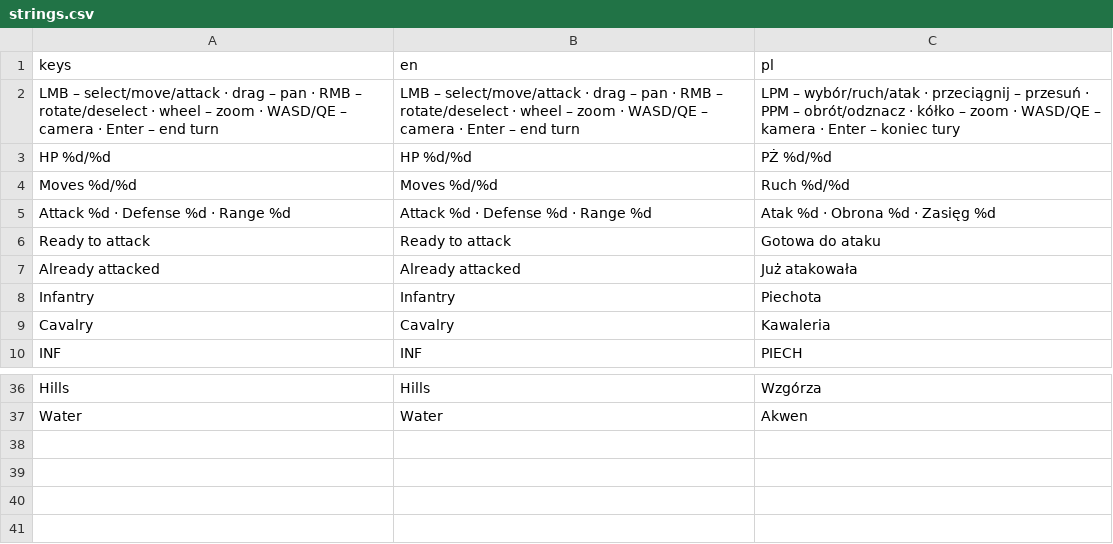
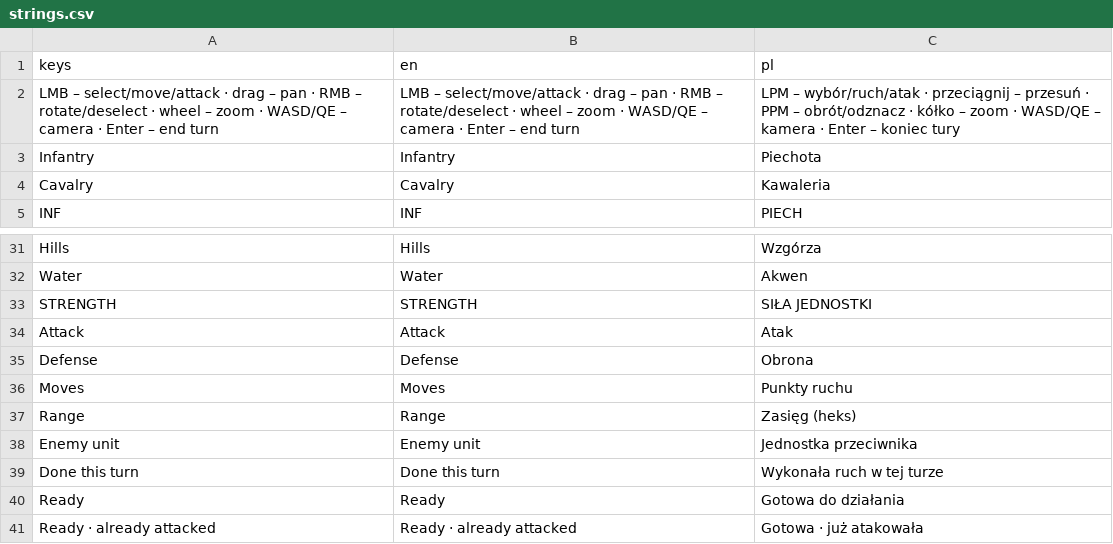
Before and after one commit to dawidczarczynski/eastern-flank, a CSV file: assets/i18n/strings.csv, drawn as a sheet; only a part is shown, gaps mark what is left out.

```diff
--- a/assets/i18n/strings.csv
+++ b/assets/i18n/strings.csv
@@ -2,7 +2,2 @@ keys,en,pl
 LMB – select/move/attack · drag – pan · RMB – rotate/deselect · wheel – zoom · WASD/QE – camera · Enter – end turn,LMB – select/move/attack · drag – pan · RMB – rotate/deselect · wheel – zoom · WASD/QE – camera · Enter – end turn,LPM – wybór/ruch/atak · przeciągnij – przesuń · PPM – obrót/odznacz · kółko – zoom · WASD/QE – kamera · Enter – koniec tury
-HP %d/%d,HP %d/%d,PŻ %d/%d
-Moves %d/%d,Moves %d/%d,Ruch %d/%d
-Attack %d · Defense %d · Range %d,Attack %d · Defense %d · Range %d,Atak %d · Obrona %d · Zasięg %d
-Ready to attack,Ready to attack,Gotowa do ataku
-Already attacked,Already attacked,Już atakowała
 Infantry,Infantry,Piechota
@@ -37 +32,10 @@ Hills,Hills,Wzgórza
 Water,Water,Akwen
+STRENGTH,STRENGTH,SIŁA JEDNOSTKI
+Attack,Attack,Atak
+Defense,Defense,Obrona
+Moves,Moves,Punkty ruchu
+Range,Range,Zasięg (heks)
+Enemy unit,Enemy unit,Jednostka przeciwnika
+Done this turn,Done this turn,Wykonała ruch w tej turze
+Ready,Ready,Gotowa do działania
+Ready · already attacked,Ready · already attacked,Gotowa · już atakowała
```
Also changed, not shown: 15 other files.
